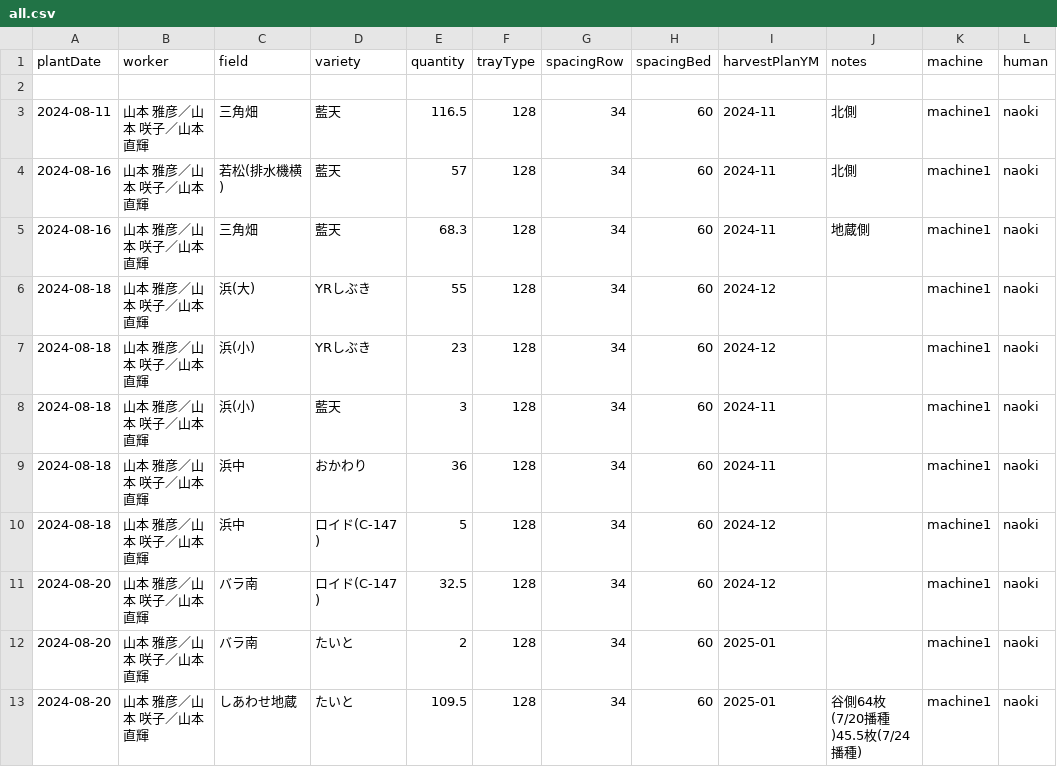
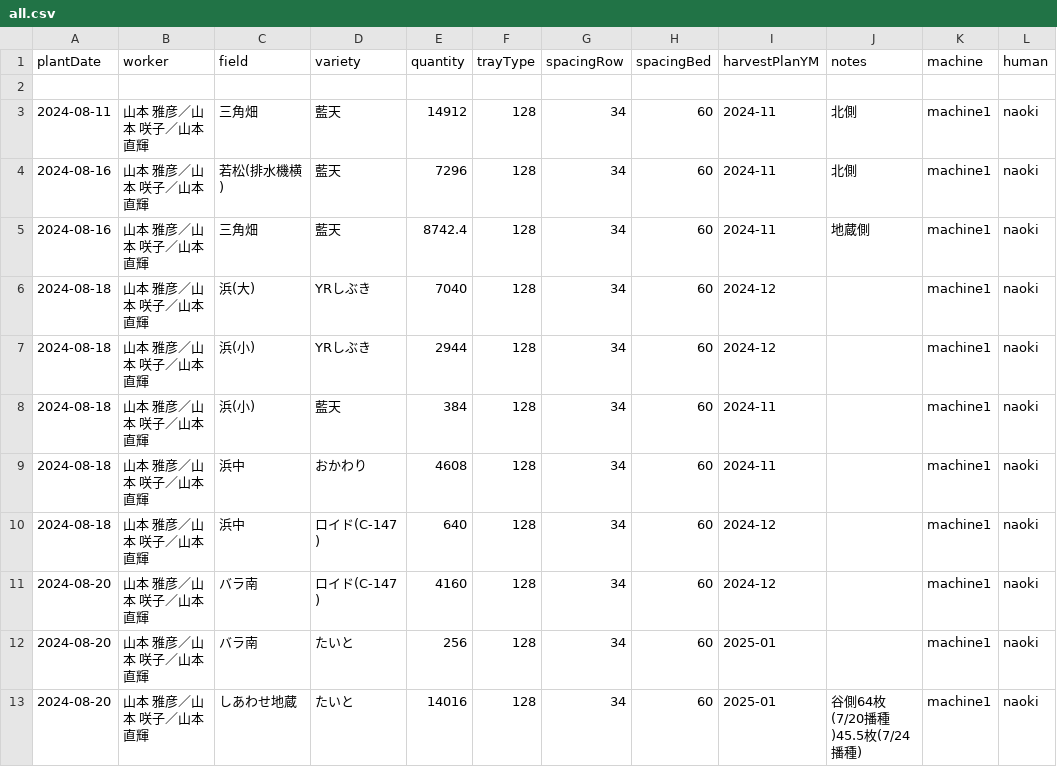
Before and after one commit to yamamoto-to-farm/yamamoto-farm-log, a CSV file: logs/planting/all.csv, drawn as a sheet; only a part is shown; the diff names each change by its address in the sheet, - before the commit and + after, or states it on an @@ line.

Commit message:
Update all.csv

```diff
--- a/logs/planting/all.csv
+++ b/logs/planting/all.csv
-E3 (quantity): 116.5
+E3 (quantity): 14912
-E4 (quantity): 57
+E4 (quantity): 7296
-E5 (quantity): 68.3
+E5 (quantity): 8742.4
-E6 (quantity): 55
+E6 (quantity): 7040
-E7 (quantity): 23
+E7 (quantity): 2944
-E8 (quantity): 3
+E8 (quantity): 384
-E9 (quantity): 36
+E9 (quantity): 4608
-E10 (quantity): 5
+E10 (quantity): 640
-E11 (quantity): 32.5
+E11 (quantity): 4160
-E12 (quantity): 2
+E12 (quantity): 256
-E13 (quantity): 109.5
+E13 (quantity): 14016
```
